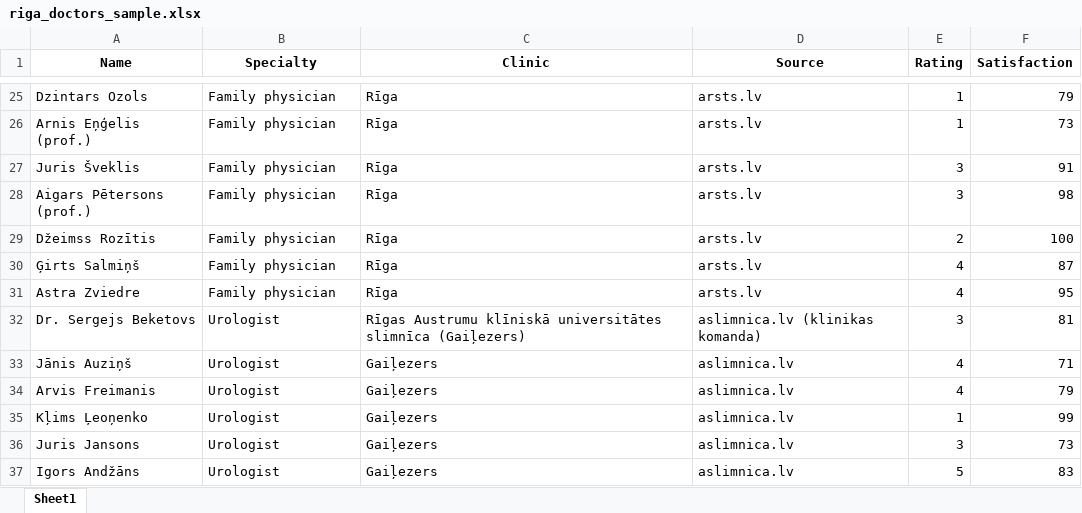
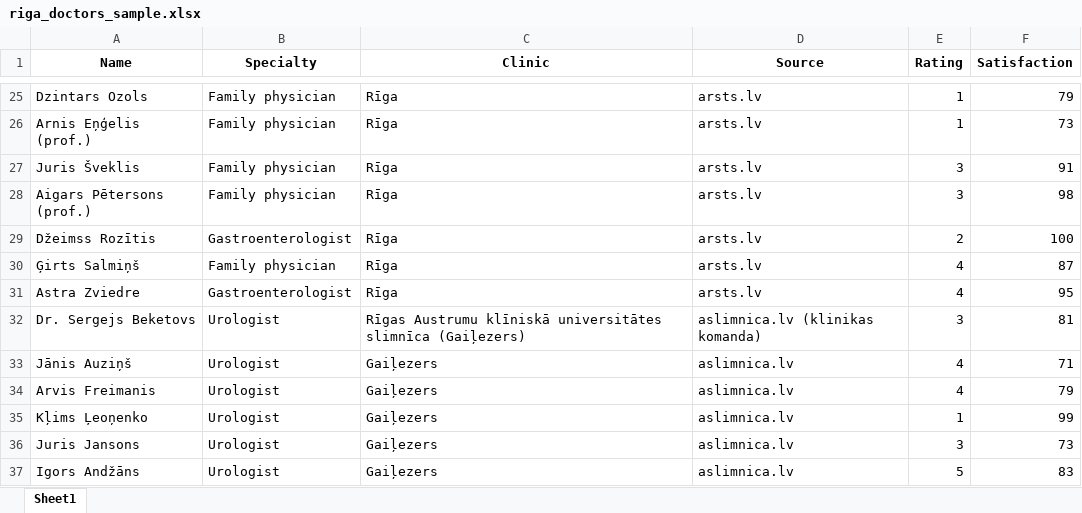
Before and after one commit to ranjith88697/Doctor_Recommendation_System, an Excel workbook: riga_doctors_sample.xlsx, sheet Sheet1, drawn as a sheet; only a part is shown, gaps mark what is left out; values as stored, in another font and other column widths than the file's, no borders; the diff names each change by its address in the sheet, - before the commit and + after, or states it on an @@ line.

Commit message:
Add files via upload

```diff
--- a/riga_doctors_sample.xlsx (sheet Sheet1)
+++ b/riga_doctors_sample.xlsx (sheet Sheet1)
-B29 (Specialty): Family physician
+B29 (Specialty): Gastroenterologist
-B31 (Specialty): Family physician
+B31 (Specialty): Gastroenterologist
```
